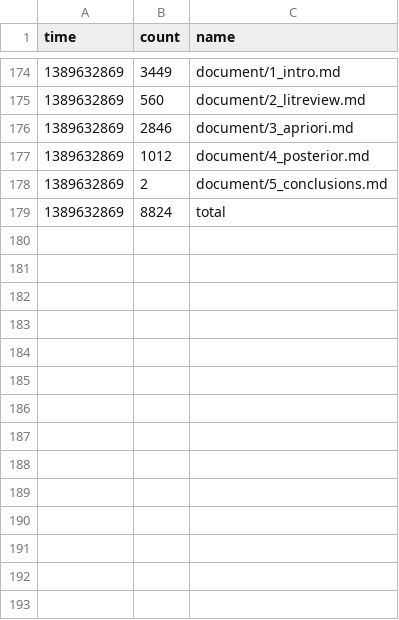
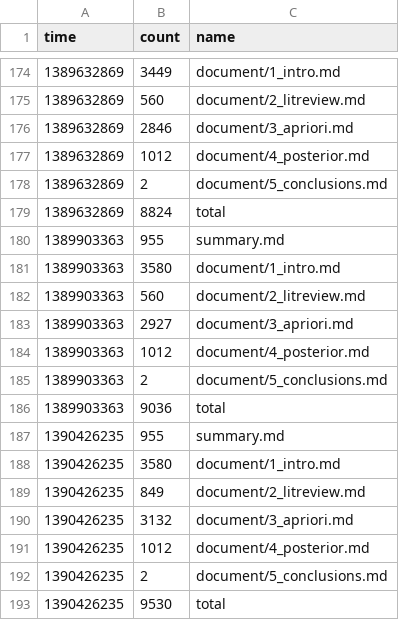
Before and after one commit to organisciak/dissertation, a CSV file: logs/stats.csv, drawn as a sheet; only a part is shown, gaps mark what is left out; the diff names each change by its address in the sheet, - before the commit and + after, or states it on an @@ line.

```diff
--- a/logs/stats.csv
+++ b/logs/stats.csv
+row 180: 1389903363 | 955 | summary.md
+row 181: 1389903363 | 3580 | document/1_intro.md
+row 182: 1389903363 | 560 | document/2_litreview.md
+row 183: 1389903363 | 2927 | document/3_apriori.md
+row 184: 1389903363 | 1012 | document/4_posterior.md
+row 185: 1389903363 | 2 | document/5_conclusions.md
+row 186: 1389903363 | 9036 | total
+row 187: 1390426235 | 955 | summary.md
+row 188: 1390426235 | 3580 | document/1_intro.md
+row 189: 1390426235 | 849 | document/2_litreview.md
+row 190: 1390426235 | 3132 | document/3_apriori.md
+row 191: 1390426235 | 1012 | document/4_posterior.md
+row 192: 1390426235 | 2 | document/5_conclusions.md
+row 193: 1390426235 | 9530 | total
```
Also changed, not shown: 2 other files.
